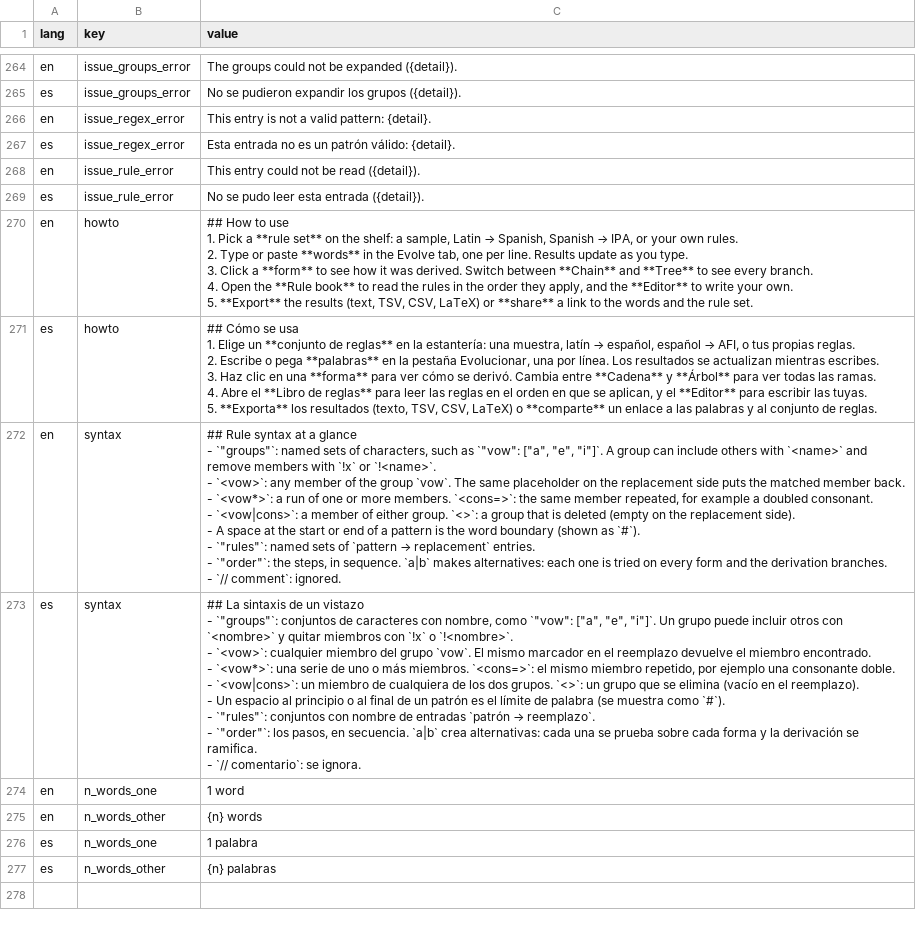
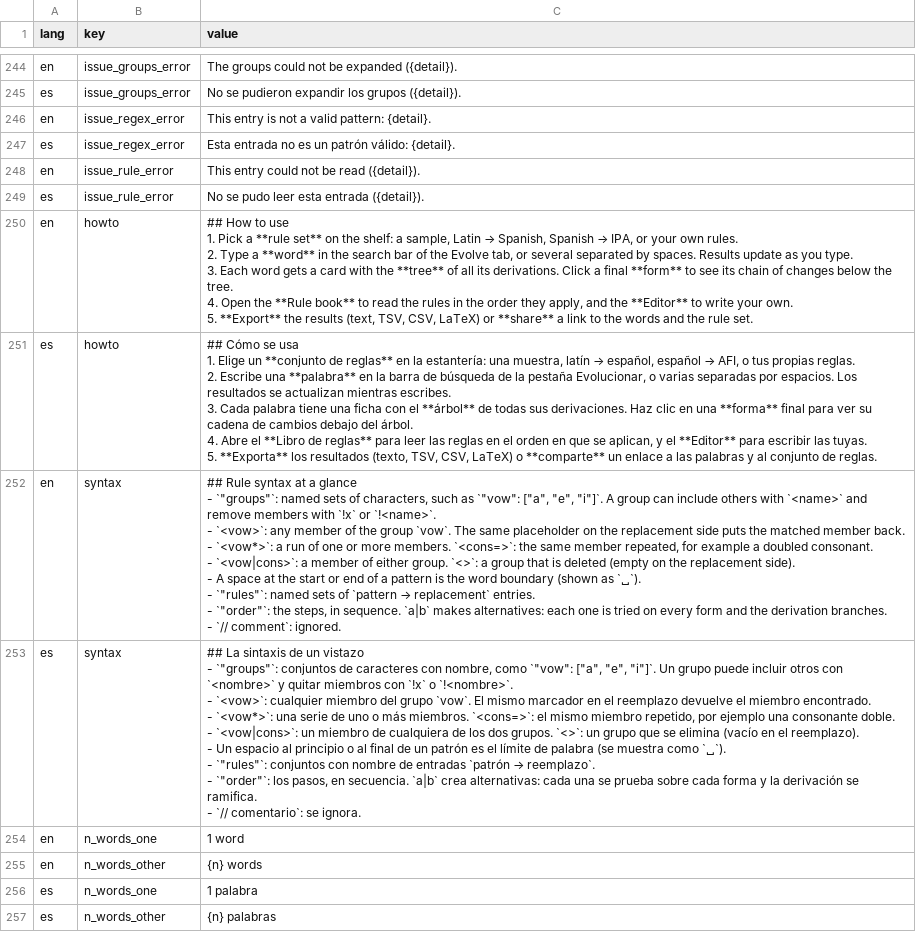
Before and after one commit to dirdam/letra, a CSV file: data/localizations.csv, drawn as a sheet; only a part is shown, gaps mark what is left out; addresses are those after the commit; ↵ is a line break in a cell; the diff covers the shown part only; the diff names each change by its address in the sheet, - before the commit and + after, or states it on an @@ line.

Commit message:
Put the words in one search bar, show each card as a tree with the chain below, and mark word boundaries with an open box
The words field is a single full-width line (spaces separate words) with the results below it at the same width. Each word card shows the tree of all its derivations and, under it, the chain of the clicked form; the Cards/Table and Chain/Tree toggles are gone. The word boundary is shown as the open box (U+2423), which Gentium contains, in place of #.

```diff
--- a/data/localizations.csv
+++ b/data/localizations.csv
-C250 (value): …2. Type or paste **words** in the Evolve tab, one per line. Results update as you type. ↵ 3. Click a **form** to see how it was derived. Switch between **Chain** and **Tree** to see every branch. ↵ 4. Open…
+C250 (value): …2. Type a **word** in the search bar of the Evolve tab, or several separated by spaces. Results update as you type. ↵ 3. Each word gets a card with the **tree** of all its derivations. Click a final **form** to see its chain of changes below the tree. ↵ 4. Open…
-C251 (value): …2. Escribe o pega **palabras** en la pestaña Evolucionar, una por línea. Los resultados se actualizan mientras escribes. ↵ 3. Haz clic en una **forma** para ver cómo se derivó. Cambia entre **Cadena** y **Árbol** para ver todas las ramas. ↵ 4. Abre…
+C251 (value): …2. Escribe una **palabra** en la barra de búsqueda de la pestaña Evolucionar, o varias separadas por espacios. Los resultados se actualizan mientras escribes. ↵ 3. Cada palabra tiene una ficha con el **árbol** de todas sus derivaciones. Haz clic en una **forma** final para ver su cadena de cambios debajo del árbol. ↵ 4. Abre…
-C252 (value): …(shown as `#`). ↵ - `"rules"`:…
+C252 (value): …(shown as `␣`). ↵ - `"rules"`:…
-C253 (value): …muestra como `#`). ↵ - `"rules"`:…
+C253 (value): …muestra como `␣`). ↵ - `"rules"`:…
```
Also changed, not shown: 6 added rows, 20 removed rows and 10 edited cells elsewhere in this file, 8 other files.
